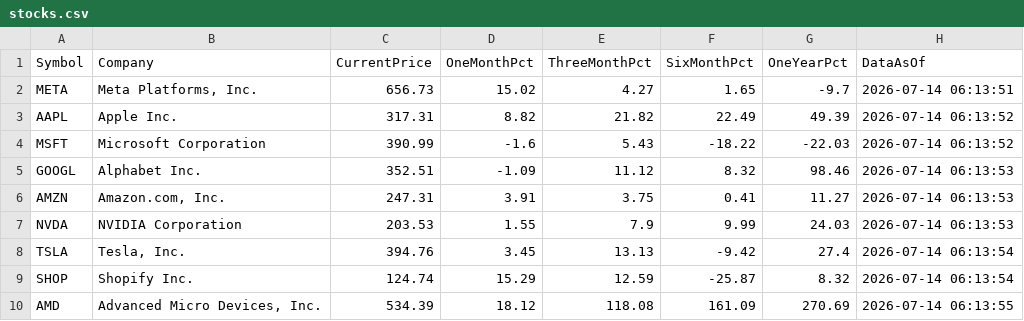
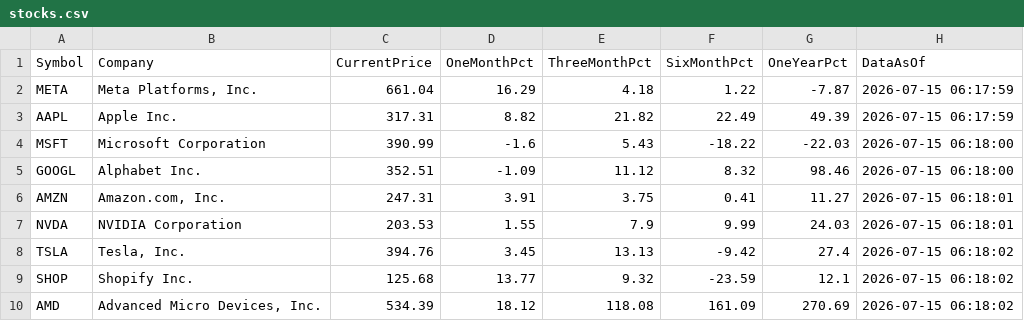
Before and after one commit to MohammedKhan68/NewStockMarketList-1, a CSV file: stocks.csv, drawn as a sheet.

```diff
--- a/stocks.csv
+++ b/stocks.csv
@@ -1,10 +1,10 @@
 Symbol,Company,CurrentPrice,OneMonthPct,ThreeMonthPct,SixMonthPct,OneYearPct,DataAsOf
-META,"Meta Platforms, Inc.",656.73,15.02,4.27,1.65,-9.7,2026-07-14 06:13:51
-AAPL,Apple Inc.,317.31,8.82,21.82,22.49,49.39,2026-07-14 06:13:52
-MSFT,Microsoft Corporation,390.99,-1.6,5.43,-18.22,-22.03,2026-07-14 06:13:52
-GOOGL,Alphabet Inc.,352.51,-1.09,11.12,8.32,98.46,2026-07-14 06:13:53
-AMZN,"Amazon.com, Inc.",247.31,3.91,3.75,0.41,11.27,2026-07-14 06:13:53
-NVDA,NVIDIA Corporation,203.53,1.55,7.9,9.99,24.03,2026-07-14 06:13:53
-TSLA,"Tesla, Inc.",394.76,3.45,13.13,-9.42,27.4,2026-07-14 06:13:54
-SHOP,Shopify Inc.,124.74,15.29,12.59,-25.87,8.32,2026-07-14 06:13:54
-AMD,"Advanced Micro Devices, Inc.",534.39,18.12,118.08,161.09,270.69,2026-07-14 06:13:55
+META,"Meta Platforms, Inc.",661.04,16.29,4.18,1.22,-7.87,2026-07-15 06:17:59
+AAPL,Apple Inc.,317.31,8.82,21.82,22.49,49.39,2026-07-15 06:17:59
+MSFT,Microsoft Corporation,390.99,-1.6,5.43,-18.22,-22.03,2026-07-15 06:18:00
+GOOGL,Alphabet Inc.,352.51,-1.09,11.12,8.32,98.46,2026-07-15 06:18:00
+AMZN,"Amazon.com, Inc.",247.31,3.91,3.75,0.41,11.27,2026-07-15 06:18:01
+NVDA,NVIDIA Corporation,203.53,1.55,7.9,9.99,24.03,2026-07-15 06:18:01
+TSLA,"Tesla, Inc.",394.76,3.45,13.13,-9.42,27.4,2026-07-15 06:18:02
+SHOP,Shopify Inc.,125.68,13.77,9.32,-23.59,12.1,2026-07-15 06:18:02
+AMD,"Advanced Micro Devices, Inc.",534.39,18.12,118.08,161.09,270.69,2026-07-15 06:18:02
```
